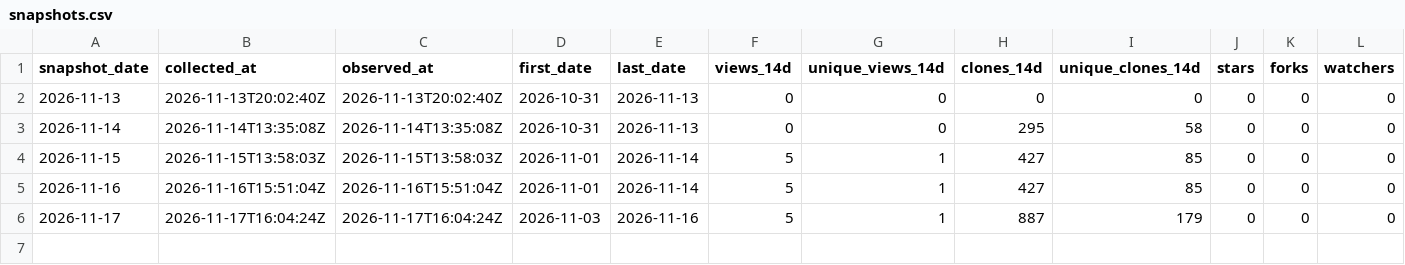
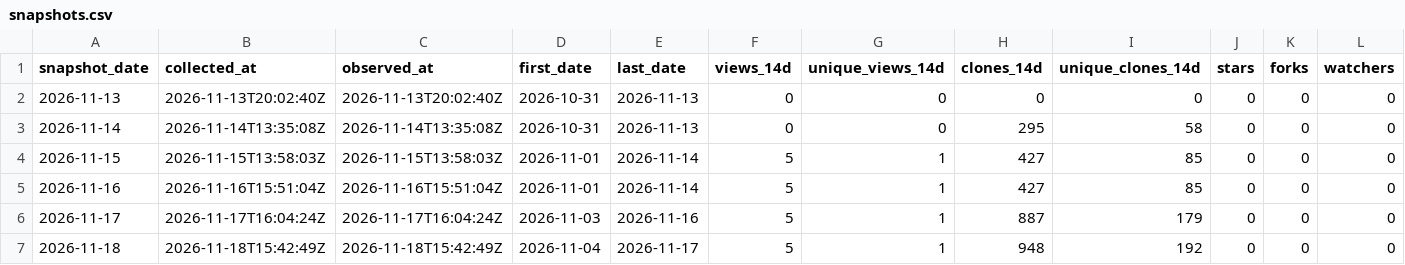
Before and after one commit to danielep71/K-FRTB-SSA, a CSV file: data/snapshots.csv, drawn as a sheet; only a part is shown; rows hold the shown columns only; the diff names each change by its address in the sheet, - before the commit and + after, or states it on an @@ line.

```diff
--- a/data/snapshots.csv
+++ b/data/snapshots.csv
+row 7: 2026-11-18 | 2026-11-18T15:42:49Z | 2026-11-18T15:42:49Z | 2026-11-04 | 2026-11-17 | 5 | 1 | 948 | 192 | 0 | 0 | 0
```
Also changed, not shown: data/daily.csv, 3 other files.
